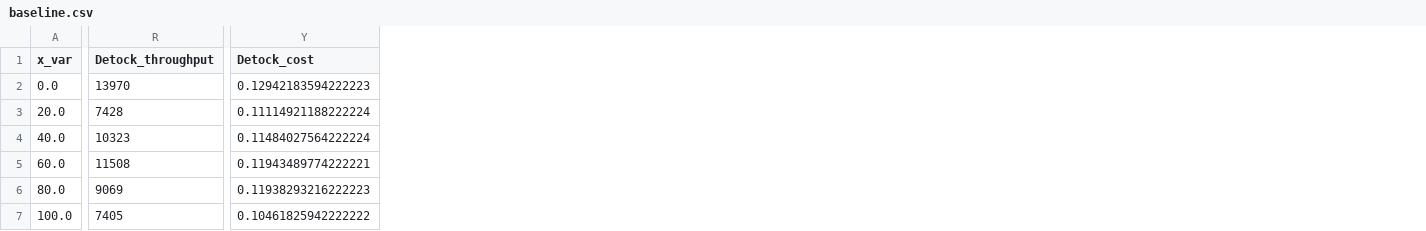
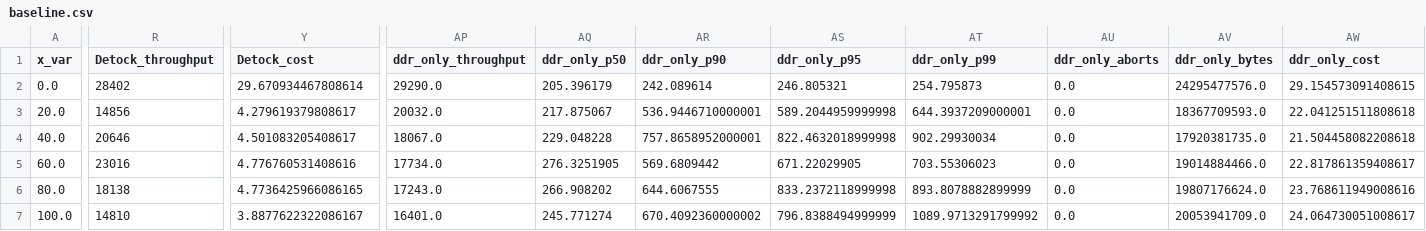
Before and after one commit to my-username-was-taken/cse3000-movr-benchmark, a CSV file: plots/data/final/ycsbt/baseline.csv, drawn as a sheet; only a part is shown, gaps mark what is left out; the diff covers the shown part only; the diff names each change by its address in the sheet, - before the commit and + after, or states it on an @@ line.

```diff
--- a/plots/data/final/ycsbt/baseline.csv
+++ b/plots/data/final/ycsbt/baseline.csv
+column AP (ddr_only_throughput), rows 2-7: 29290.0 | 20032.0 | 18067.0 | 17734.0 | 17243.0 | 16401.0
+column AQ (ddr_only_p50), rows 2-7: 205.396179 | 217.875067 | 229.048228 | 276.3251905 | 266.908202 | 245.771274
+column AR (ddr_only_p90), rows 2-7: 242.089614 | 536.9446710000001 | 757.8658952000001 | 569.6809442 | 644.6067555 | 670.4092360000002
+column AS (ddr_only_p95), rows 2-7: 246.805321 | 589.2044959999998 | 822.4632018999998 | 671.22029905 | 833.2372118999998 | 796.8388494999999
+column AT (ddr_only_p99), rows 2-7: 254.795873 | 644.3937209000001 | 902.29930034 | 703.55306023 | 893.8078882899999 | 1089.9713291799992
+column AU (ddr_only_aborts), rows 2-7: all 0.0
+column AV (ddr_only_bytes), rows 2-7: 24295477576.0 | 18367709593.0 | 17920381735.0 | 19014884466.0 | 19807176624.0 | 20053941709.0
+column AW (ddr_only_cost), rows 2-7: 29.154573091408615 | 22.041251511808618 | 21.504458082208618 | 22.817861359408617 | 23.768611949008616 | 24.064730051008617
-R2 (Detock_throughput): 13970
+R2 (Detock_throughput): 28402
-Y2 (Detock_cost): 0.12942183594222223
+Y2 (Detock_cost): 29.670934467808614
-R3 (Detock_throughput): 7428
+R3 (Detock_throughput): 14856
-Y3 (Detock_cost): 0.11114921188222224
+Y3 (Detock_cost): 4.279619379808617
-R4 (Detock_throughput): 10323
+R4 (Detock_throughput): 20646
-Y4 (Detock_cost): 0.11484027564222224
+Y4 (Detock_cost): 4.501083205408617
-R5 (Detock_throughput): 11508
+R5 (Detock_throughput): 23016
-Y5 (Detock_cost): 0.11943489774222221
+Y5 (Detock_cost): 4.776760531408616
-R6 (Detock_throughput): 9069
+R6 (Detock_throughput): 18138
-Y6 (Detock_cost): 0.11938293216222223
+Y6 (Detock_cost): 4.7736425966086165
-R7 (Detock_throughput): 7405
+R7 (Detock_throughput): 14810
-Y7 (Detock_cost): 0.10461825942222222
+Y7 (Detock_cost): 3.8877622322086167
```
Also changed, not shown: 5 edited cells elsewhere in this file, 16 other files.
